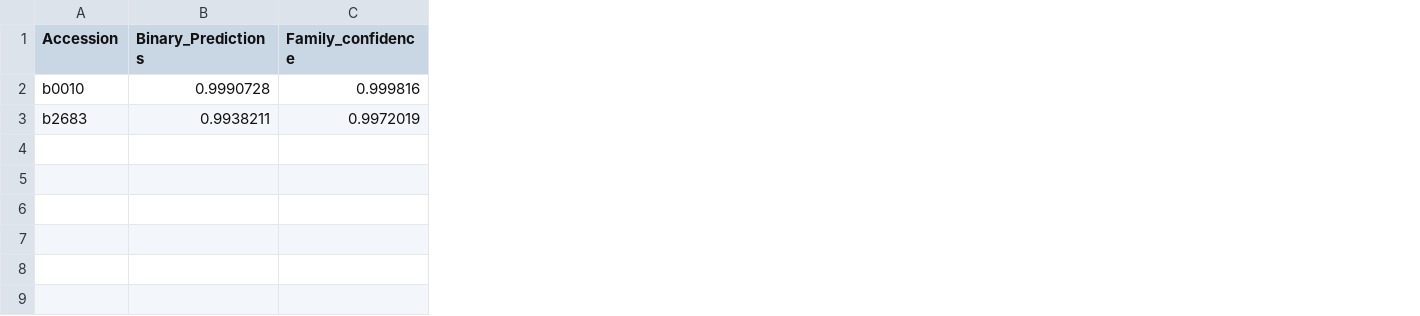
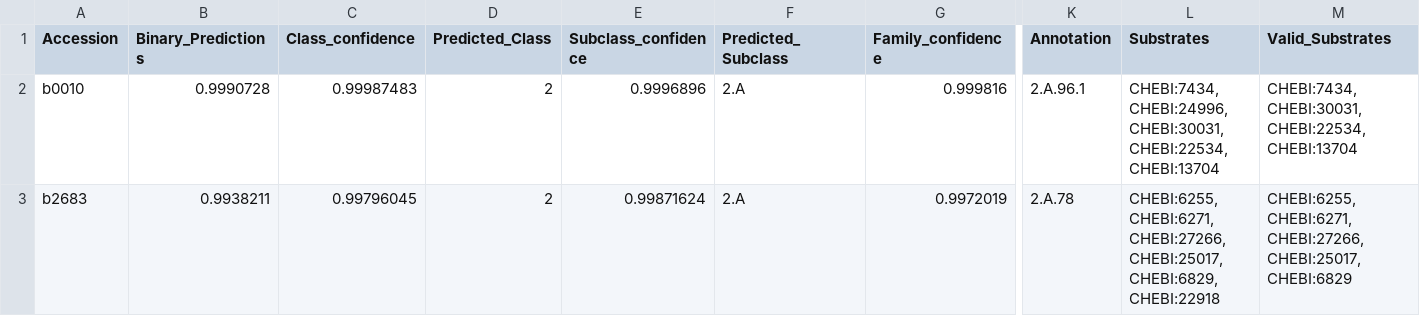
Before and after one commit to Apolinario8/deeptransyt, a CSV file: results/final_predictions.csv, drawn as a sheet; only a part is shown, gaps mark what is left out; the diff names each change by its address in the sheet, - before the commit and + after, or states it on an @@ line.

Commit message:
[ADD] added class, sublclass models and associated substrates

```diff
--- a/results/final_predictions.csv
+++ b/results/final_predictions.csv
+column C (Class_confidence), rows 2-3: 0.99987483 | 0.99796045
+column D (Predicted_Class), rows 2-3: 2 | 2
+column E (Subclass_confidence), rows 2-3: 0.9996896 | 0.99871624
+column F (Predicted_Subclass), rows 2-3: 2.A | 2.A
+column K (Annotation), rows 2-3: 2.A.96.1 | 2.A.78
+column L (Substrates), rows 2-3: CHEBI:7434, CHEBI:24996, CHEBI:30031, CHEBI:22534, CHEBI:13704 | CHEBI:6255, CHEBI:6271, CHEBI:27266, CHEBI:25017, CHEBI:6829, CHEBI:22918
+column M (Valid_Substrates), rows 2-3: CHEBI:7434, CHEBI:30031, CHEBI:22534, CHEBI:13704 | CHEBI:6255, CHEBI:6271, CHEBI:27266, CHEBI:25017, CHEBI:6829
```
Also changed, not shown: 9 other files.
